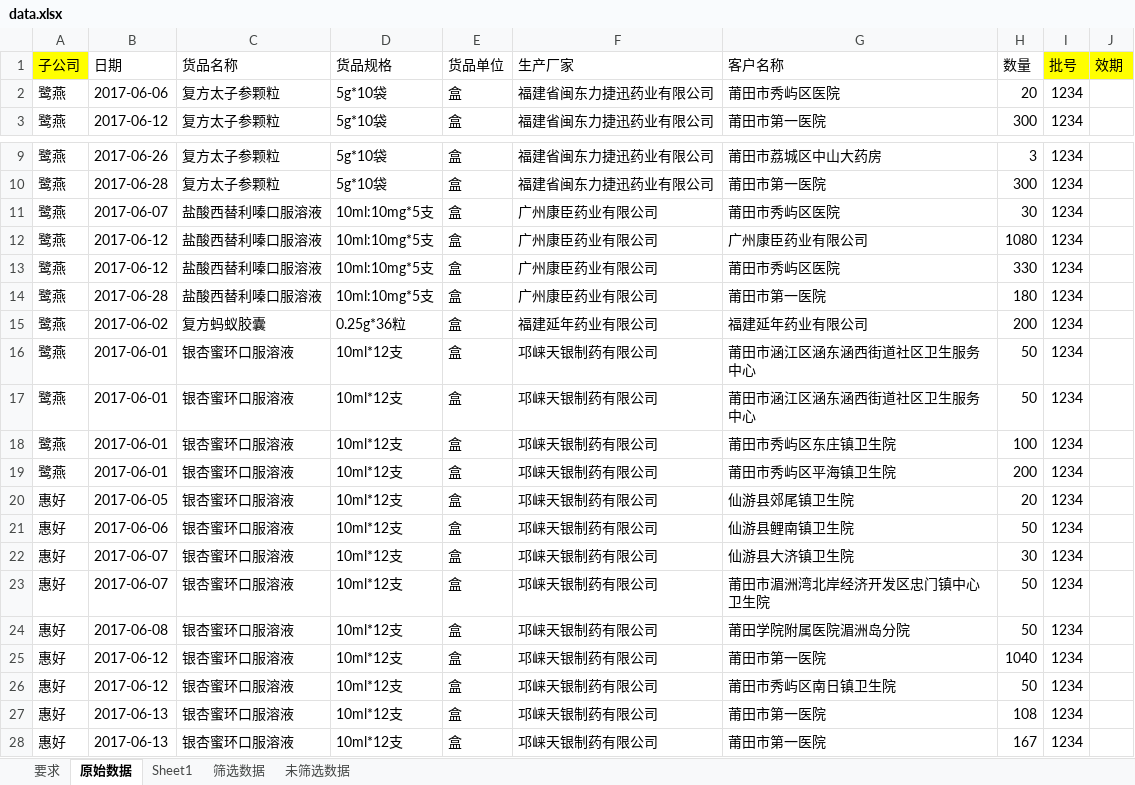
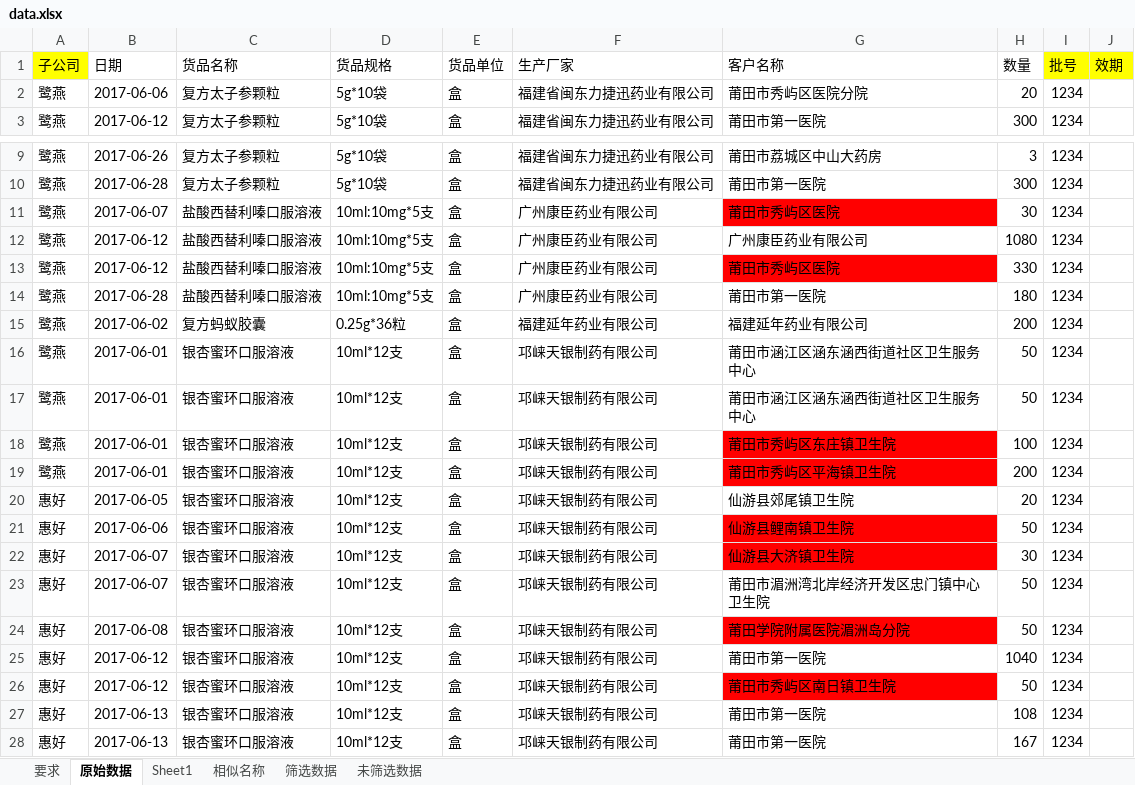
Before and after one commit to chendengyuanxm/pythonStudy, an Excel workbook: data/data.xlsx, sheet 原始数据, drawn as a sheet; only a part is shown, gaps mark what is left out; values as stored, in another font and other column widths than the file's, no borders; the diff covers the shown part only; the diff names each change by its address in the sheet, - before the commit and + after, or states it on an @@ line.

```diff
--- a/data/data.xlsx (sheet 原始数据)
+++ b/data/data.xlsx (sheet 原始数据)
+sheet tab: 相似名称
-G2 (客户名称): 莆田市秀屿区医院
+G2 (客户名称): 莆田市秀屿区医院分院
-G11 fill: none
+G11 fill: #FF0000
-G13 fill: none
+G13 fill: #FF0000
-G18:G19 fill: none
+G18:G19 fill: #FF0000
-G21:G22 fill: none
+G21:G22 fill: #FF0000
-G24 fill: none
+G24 fill: #FF0000
-G26 fill: none
+G26 fill: #FF0000
```
Also changed, not shown: cell formats elsewhere in this sheet, sheet 未筛选数据, sheet 筛选数据, 7 other files.
